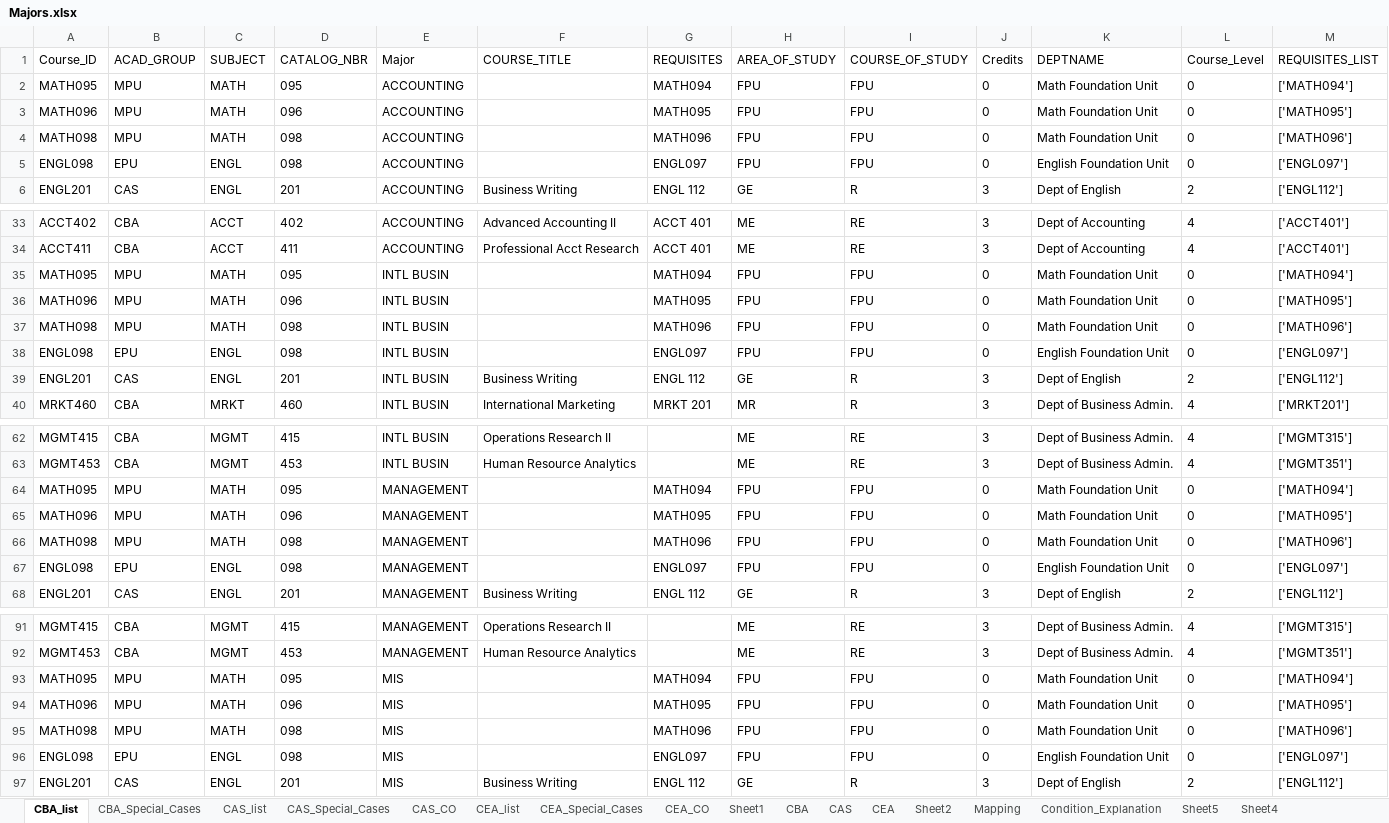
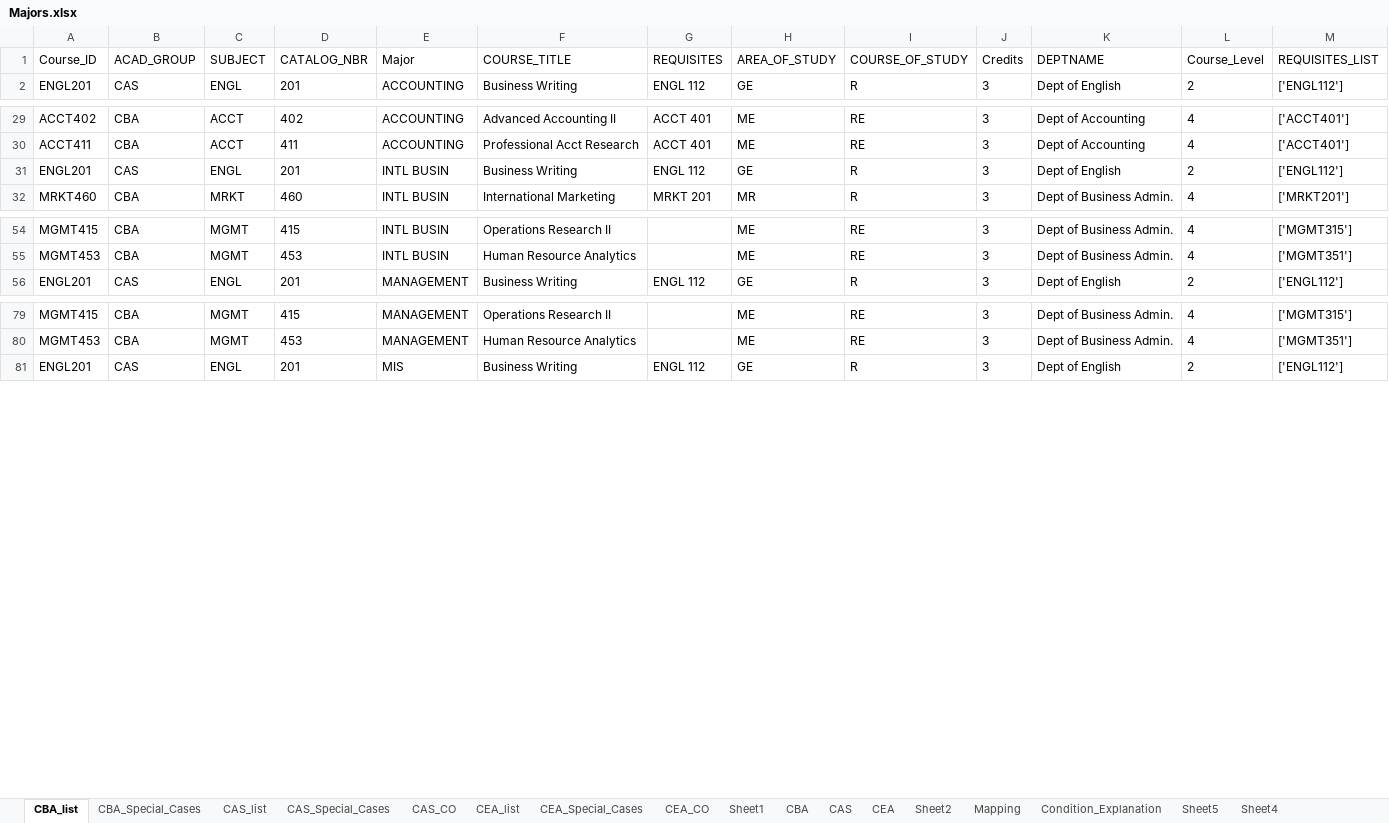
Before and after one commit to AmroEwes/Course-Eligibility-and-Recommendation-System, an Excel workbook: Majors.xlsx, sheet CBA_list, drawn as a sheet; only a part is shown, gaps mark what is left out; values as stored, in another font and other column widths than the file's, no borders; the diff covers the shown part only; the diff names each change by its address in the sheet, - before the commit and + after, or states it on an @@ line.

```diff
--- a/Majors.xlsx (sheet CBA_list)
+++ b/Majors.xlsx (sheet CBA_list)
-row 2: MATH095 | MPU | MATH | 095 | ACCOUNTING |  | MATH094 | FPU | FPU | 0 | Math Foundation Unit | 0 | ['MATH094']
-row 3: MATH096 | MPU | MATH | 096 | ACCOUNTING |  | MATH095 | FPU | FPU | 0 | Math Foundation Unit | 0 | ['MATH095']
-row 4: MATH098 | MPU | MATH | 098 | ACCOUNTING |  | MATH096 | FPU | FPU | 0 | Math Foundation Unit | 0 | ['MATH096']
-row 5: ENGL098 | EPU | ENGL | 098 | ACCOUNTING |  | ENGL097 | FPU | FPU | 0 | English Foundation Unit | 0 | ['ENGL097']
-row 35: MATH095 | MPU | MATH | 095 | INTL BUSIN |  | MATH094 | FPU | FPU | 0 | Math Foundation Unit | 0 | ['MATH094']
-row 36: MATH096 | MPU | MATH | 096 | INTL BUSIN |  | MATH095 | FPU | FPU | 0 | Math Foundation Unit | 0 | ['MATH095']
-row 37: MATH098 | MPU | MATH | 098 | INTL BUSIN |  | MATH096 | FPU | FPU | 0 | Math Foundation Unit | 0 | ['MATH096']
-row 38: ENGL098 | EPU | ENGL | 098 | INTL BUSIN |  | ENGL097 | FPU | FPU | 0 | English Foundation Unit | 0 | ['ENGL097']
-row 64: MATH095 | MPU | MATH | 095 | MANAGEMENT |  | MATH094 | FPU | FPU | 0 | Math Foundation Unit | 0 | ['MATH094']
-row 65: MATH096 | MPU | MATH | 096 | MANAGEMENT |  | MATH095 | FPU | FPU | 0 | Math Foundation Unit | 0 | ['MATH095']
-row 66: MATH098 | MPU | MATH | 098 | MANAGEMENT |  | MATH096 | FPU | FPU | 0 | Math Foundation Unit | 0 | ['MATH096']
-row 67: ENGL098 | EPU | ENGL | 098 | MANAGEMENT |  | ENGL097 | FPU | FPU | 0 | English Foundation Unit | 0 | ['ENGL097']
-row 93: MATH095 | MPU | MATH | 095 | MIS |  | MATH094 | FPU | FPU | 0 | Math Foundation Unit | 0 | ['MATH094']
-row 94: MATH096 | MPU | MATH | 096 | MIS |  | MATH095 | FPU | FPU | 0 | Math Foundation Unit | 0 | ['MATH095']
-row 95: MATH098 | MPU | MATH | 098 | MIS |  | MATH096 | FPU | FPU | 0 | Math Foundation Unit | 0 | ['MATH096']
-row 96: ENGL098 | EPU | ENGL | 098 | MIS |  | ENGL097 | FPU | FPU | 0 | English Foundation Unit | 0 | ['ENGL097']
```
Also changed, not shown: 8 removed rows elsewhere in this sheet, sheet CEA_Special_Cases, sheet CEA_CO, sheet CEA_list, sheet CBA_Special_Cases, sheet Sheet1, 1 other file.
